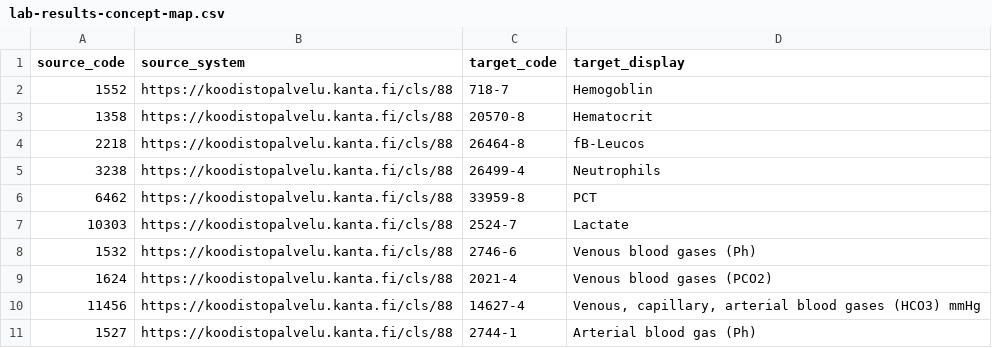
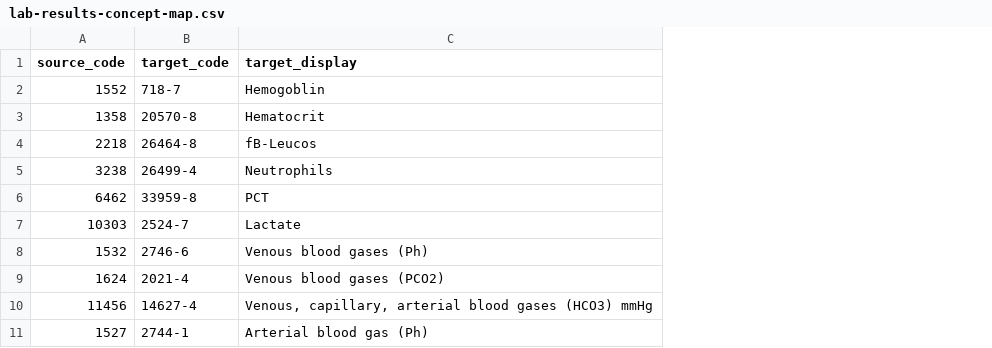
Before and after one commit to srdc/tofhir, a CSV file: mappings/pilot1/lab-results-concept-map.csv, drawn as a sheet; only a part is shown; the diff names each change by its address in the sheet, - before the commit and + after, or states it on an @@ line.

Commit message:
:bugs: fix: Fix and complete test data and mapping for pilot1 lab results schema

```diff
--- a/mappings/pilot1/lab-results-concept-map.csv
+++ b/mappings/pilot1/lab-results-concept-map.csv
-column B (source_system), rows 2-11: all https://koodistopalvelu.kanta.fi/cls/88
```
Also changed, not shown: mappings/pilot1/lab-results-unit-conversion.csv, 4 other files.
